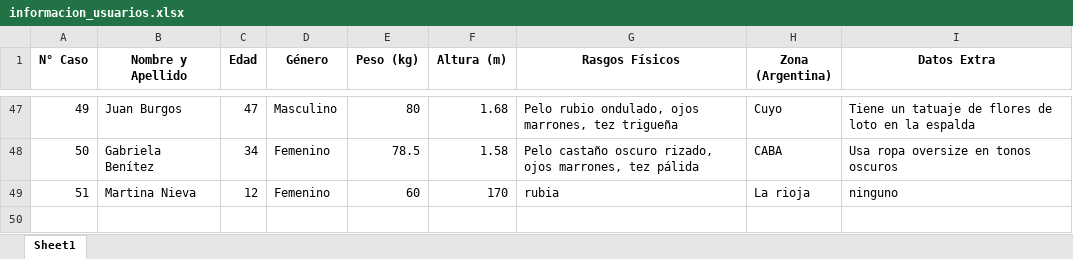
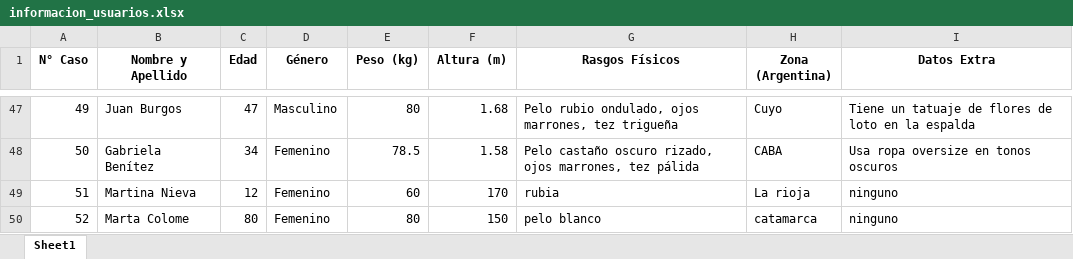
Before and after one commit to catalinahawes/TP_Aplicado, an Excel workbook: Datos/informacion_usuarios.xlsx, sheet Sheet1, drawn as a sheet; only a part is shown, gaps mark what is left out; values as stored, in another font and other column widths than the file's, no borders; the diff names each change by its address in the sheet, - before the commit and + after, or states it on an @@ line.

Commit message:
Cambio de verificacion de agregar caso

```diff
--- a/Datos/informacion_usuarios.xlsx (sheet Sheet1)
+++ b/Datos/informacion_usuarios.xlsx (sheet Sheet1)
+row 50: 52 | Marta Colome | 80 | Femenino | 80 | 150 | pelo blanco | catamarca | ninguno
```
Also changed, not shown: 1 other file.
